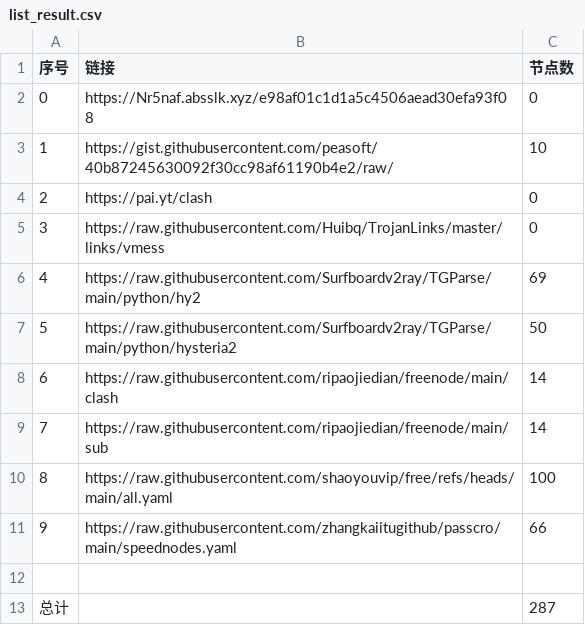
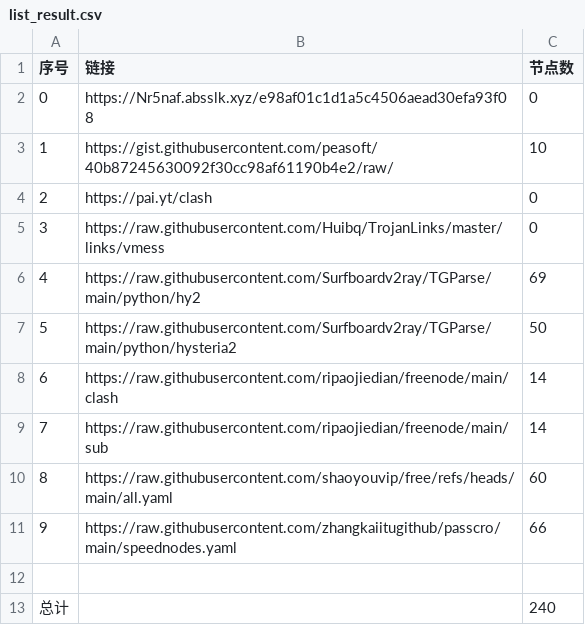
Before and after one commit to q13467982/NoMoreWalls, a CSV file: list_result.csv, drawn as a sheet.

```diff
--- a/list_result.csv
+++ b/list_result.csv
@@ -9,5 +9,5 @@
 7,https://raw.githubusercontent.com/ripaojiedian/freenode/main/sub,14
-8,https://raw.githubusercontent.com/shaoyouvip/free/refs/heads/main/all.yaml,100
+8,https://raw.githubusercontent.com/shaoyouvip/free/refs/heads/main/all.yaml,60
 9,https://raw.githubusercontent.com/zhangkaiitugithub/passcro/main/speednodes.yaml,66
 
-总计,,287
+总计,,240
```
Also changed, not shown: 25 other files.
